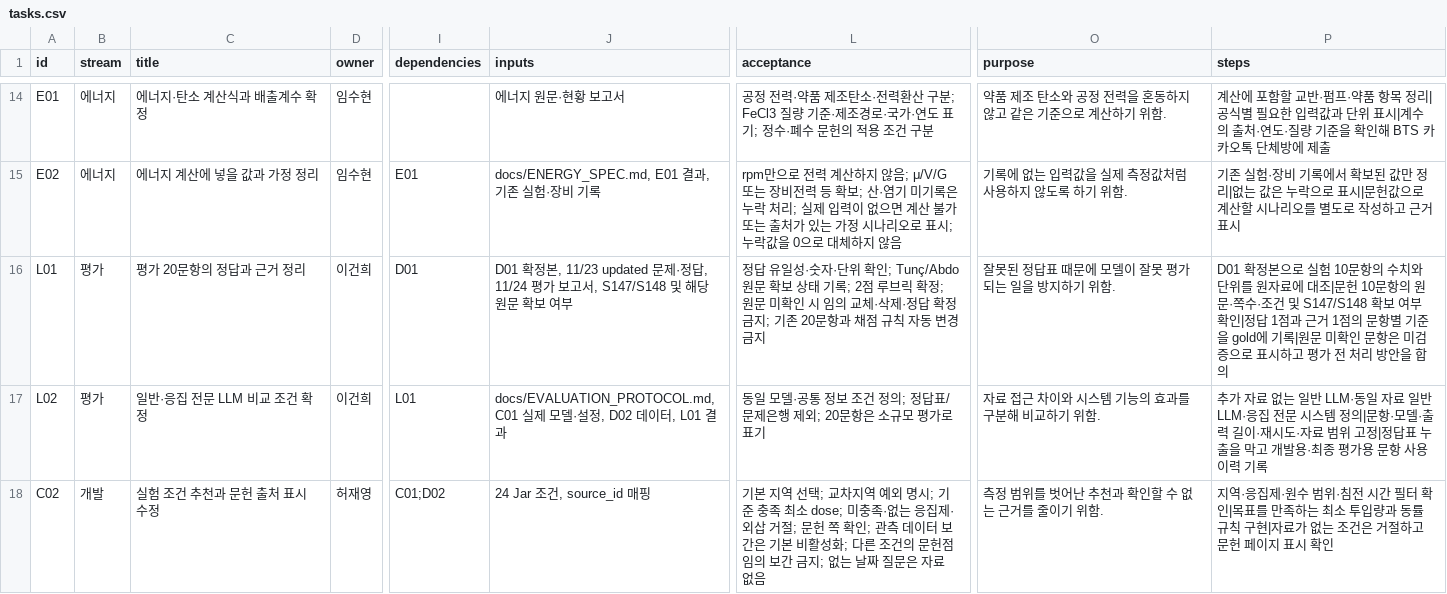
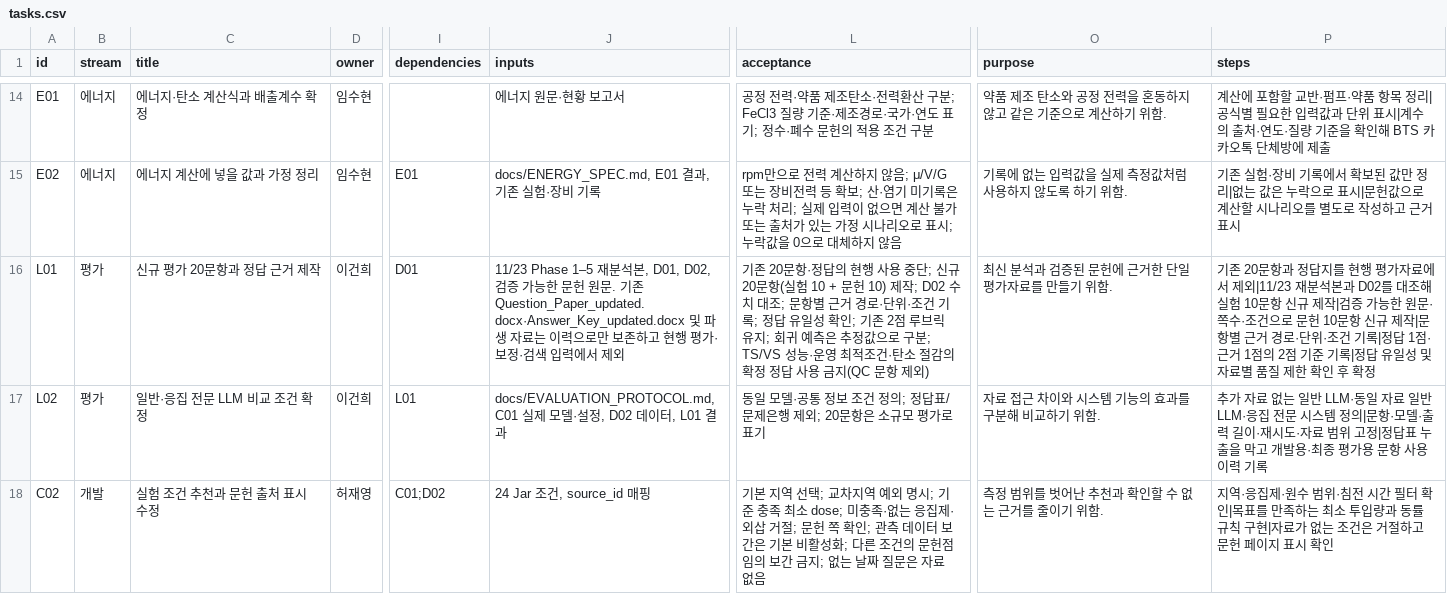
Before and after one commit to 2026neuraldata/2026-BTS-Research, a CSV file: management/tasks.csv, drawn as a sheet; only a part is shown, gaps mark what is left out; the diff covers the shown part only; the diff names each change by its address in the sheet, - before the commit and + after, or states it on an @@ line.

Commit message:
L01 작업 기준 전면 개정

```diff
--- a/management/tasks.csv
+++ b/management/tasks.csv
-C16 (title): 평가 20문항의 정답과 근거 정리
+C16 (title): 신규 평가 20문항과 정답 근거 제작
-J16 (inputs): D01 확정본, 11/23 updated 문제·정답, 11/24 평가 보고서, S147/S148 및 해당 원문 확보 여부
+J16 (inputs): 11/23 Phase 1–5 재분석본, D01, D02, 검증 가능한 문헌 원문. 기존 Question_Paper_updated.docx·Answer_Key_updated.docx 및 파생 자료는 이력으로만 보존하고 현행 평가·보정·검색 입력에서 제외
-L16 (acceptance): 정답 유일성·숫자·단위 확인; Tunç/Abdo 원문 확보 상태 기록; 2점 루브릭 확정; 원문 미확인 시 임의 교체·삭제·정답 확정 금지; 기존 20문항과 채점 규칙 자동 변경 금지
+L16 (acceptance): 기존 20문항·정답의 현행 사용 중단; 신규 20문항(실험 10 + 문헌 10) 제작; D02 수치 대조; 문항별 근거 경로·단위·조건 기록; 정답 유일성 확인; 기존 2점 루브릭 유지; 회귀 예측은 추정값으로 구분; TS/VS 성능·운영 최적조건·탄소 절감의 확정 정답 사용 금지(QC 문항 제외)
-O16 (purpose): 잘못된 정답표 때문에 모델이 잘못 평가되는 일을 방지하기 위함.
+O16 (purpose): 최신 분석과 검증된 문헌에 근거한 단일 평가자료를 만들기 위함.
-P16 (steps): D01 확정본으로 실험 10문항의 수치와 단위를 원자료에 대조|문헌 10문항의 원문·쪽수·조건 및 S147/S148 확보 여부 확인|정답 1점과 근거 1점의 문항별 기준을 gold에 기록|원문 미확인 문항은 미검증으로 표시하고 평가 전 처리 방안을 합의
+P16 (steps): 기존 20문항과 정답지를 현행 평가자료에서 제외|11/23 재분석본과 D02를 대조해 실험 10문항 신규 제작|검증 가능한 원문·쪽수·조건으로 문헌 10문항 신규 제작|문항별 근거 경로·단위·조건 기록|정답 1점·근거 1점의 2점 기준 기록|정답 유일성 및 자료별 품질 제한 확인 후 확정
```
Also changed, not shown: 2 edited cells elsewhere in this file.
